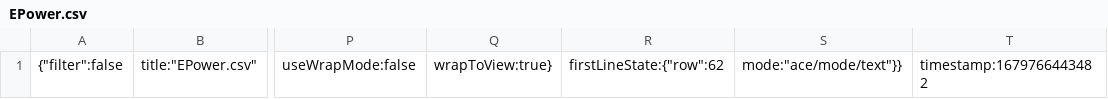
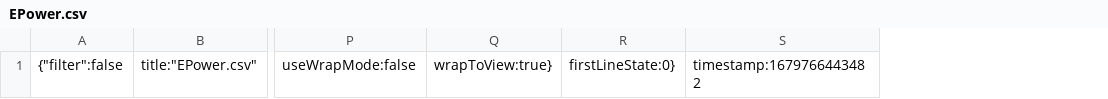
Before and after one commit to BenedictRussell/LPMS-Project, a CSV file: .c9/metadata/workspace/EPower.csv, drawn as a sheet; only a part is shown, gaps mark what is left out; removed rows and columns are numbered as before the commit, all else as after; the diff names each change by its address in the sheet, - before the commit and + after, or states it on an @@ line.

```diff
--- a/.c9/metadata/workspace/EPower.csv
+++ b/.c9/metadata/workspace/EPower.csv
-column R, row 1: firstLineState:{"row":62
-column S, row 1: mode:"ace/mode/text"}}
+column R, row 1: firstLineState:0}
```
Also changed, not shown: 7 other files.
